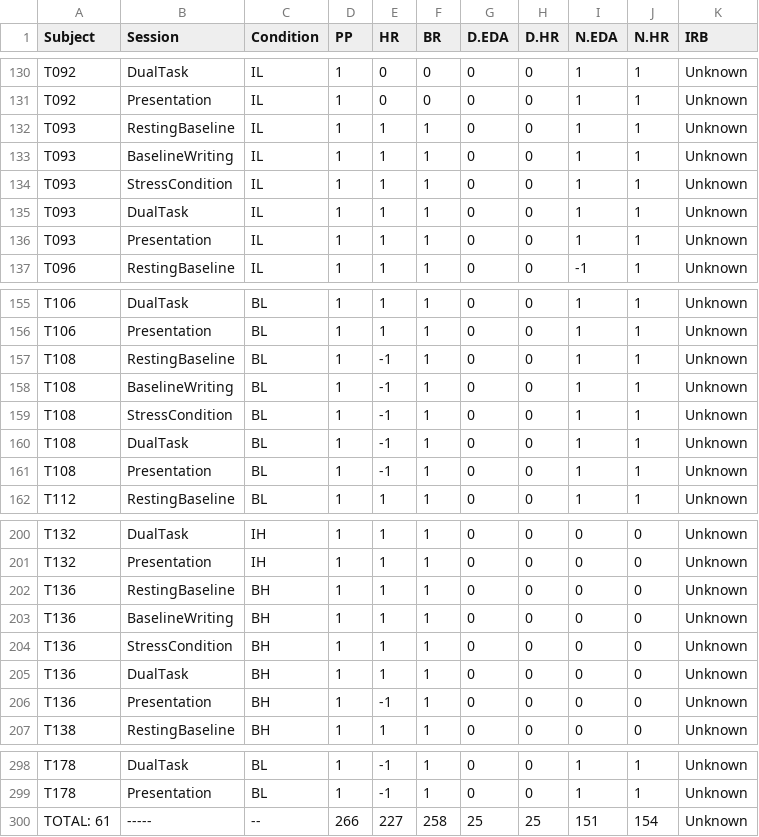
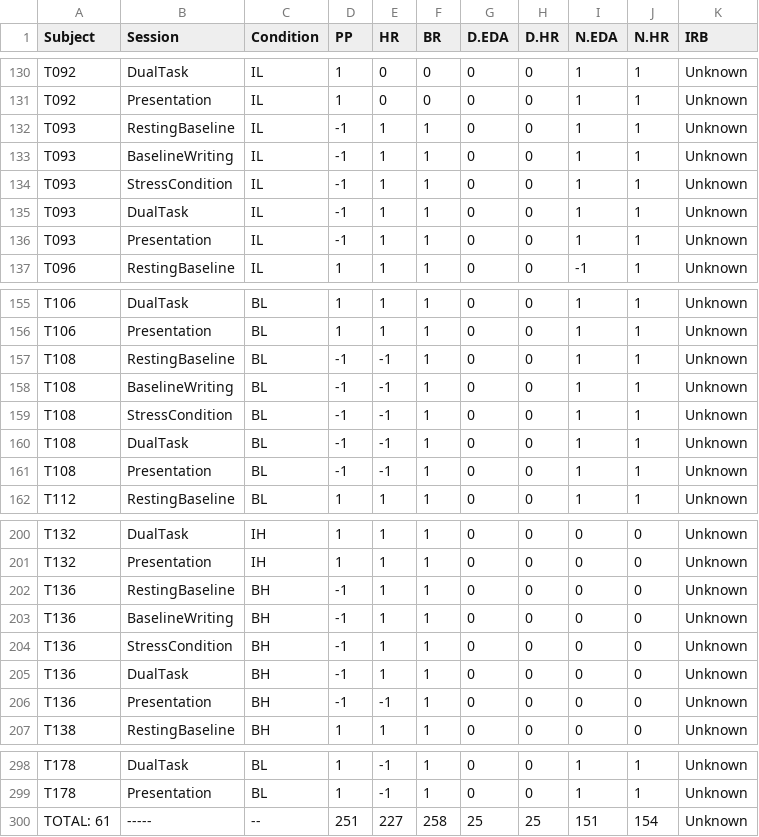
Before and after one commit to nathancooperjones/nsf-stress-study-files, a CSV file: @Datasets/subject_summary.csv, drawn as a sheet; only a part is shown, gaps mark what is left out.

```diff
--- a/@Datasets/subject_summary.csv
+++ b/@Datasets/subject_summary.csv
@@ -131,7 +131,7 @@
 "T092","Presentation","IL",1,0,0,0,0,1,1,"Unknown"
-"T093","RestingBaseline","IL",1,1,1,0,0,1,1,"Unknown"
-"T093","BaselineWriting","IL",1,1,1,0,0,1,1,"Unknown"
-"T093","StressCondition","IL",1,1,1,0,0,1,1,"Unknown"
-"T093","DualTask","IL",1,1,1,0,0,1,1,"Unknown"
-"T093","Presentation","IL",1,1,1,0,0,1,1,"Unknown"
+"T093","RestingBaseline","IL",-1,1,1,0,0,1,1,"Unknown"
+"T093","BaselineWriting","IL",-1,1,1,0,0,1,1,"Unknown"
+"T093","StressCondition","IL",-1,1,1,0,0,1,1,"Unknown"
+"T093","DualTask","IL",-1,1,1,0,0,1,1,"Unknown"
+"T093","Presentation","IL",-1,1,1,0,0,1,1,"Unknown"
 "T096","RestingBaseline","IL",1,1,1,0,0,-1,1,"Unknown"
@@ -156,7 +156,7 @@
 "T106","Presentation","BL",1,1,1,0,0,1,1,"Unknown"
-"T108","RestingBaseline","BL",1,-1,1,0,0,1,1,"Unknown"
-"T108","BaselineWriting","BL",1,-1,1,0,0,1,1,"Unknown"
-"T108","StressCondition","BL",1,-1,1,0,0,1,1,"Unknown"
-"T108","DualTask","BL",1,-1,1,0,0,1,1,"Unknown"
-"T108","Presentation","BL",1,-1,1,0,0,1,1,"Unknown"
+"T108","RestingBaseline","BL",-1,-1,1,0,0,1,1,"Unknown"
+"T108","BaselineWriting","BL",-1,-1,1,0,0,1,1,"Unknown"
+"T108","StressCondition","BL",-1,-1,1,0,0,1,1,"Unknown"
+"T108","DualTask","BL",-1,-1,1,0,0,1,1,"Unknown"
+"T108","Presentation","BL",-1,-1,1,0,0,1,1,"Unknown"
 "T112","RestingBaseline","BL",1,1,1,0,0,1,1,"Unknown"
@@ -201,7 +201,7 @@
 "T132","Presentation","IH",1,1,1,0,0,0,0,"Unknown"
-"T136","RestingBaseline","BH",1,1,1,0,0,0,0,"Unknown"
-"T136","BaselineWriting","BH",1,1,1,0,0,0,0,"Unknown"
-"T136","StressCondition","BH",1,1,1,0,0,0,0,"Unknown"
-"T136","DualTask","BH",1,1,1,0,0,0,0,"Unknown"
-"T136","Presentation","BH",1,-1,1,0,0,0,0,"Unknown"
+"T136","RestingBaseline","BH",-1,1,1,0,0,0,0,"Unknown"
+"T136","BaselineWriting","BH",-1,1,1,0,0,0,0,"Unknown"
+"T136","StressCondition","BH",-1,1,1,0,0,0,0,"Unknown"
+"T136","DualTask","BH",-1,1,1,0,0,0,0,"Unknown"
+"T136","Presentation","BH",-1,-1,1,0,0,0,0,"Unknown"
 "T138","RestingBaseline","BH",1,1,1,0,0,0,0,"Unknown"
@@ -299,2 +299,2 @@
 "T178","Presentation","BL",1,-1,1,0,0,1,1,"Unknown"
-"TOTAL: 61","-----","--",266,227,258,25,25,151,154,"Unknown"
+"TOTAL: 61","-----","--",251,227,258,25,25,151,154,"Unknown"
```
Also changed, not shown: @Datasets/subjects_we_filtered.csv, 11 other files.
